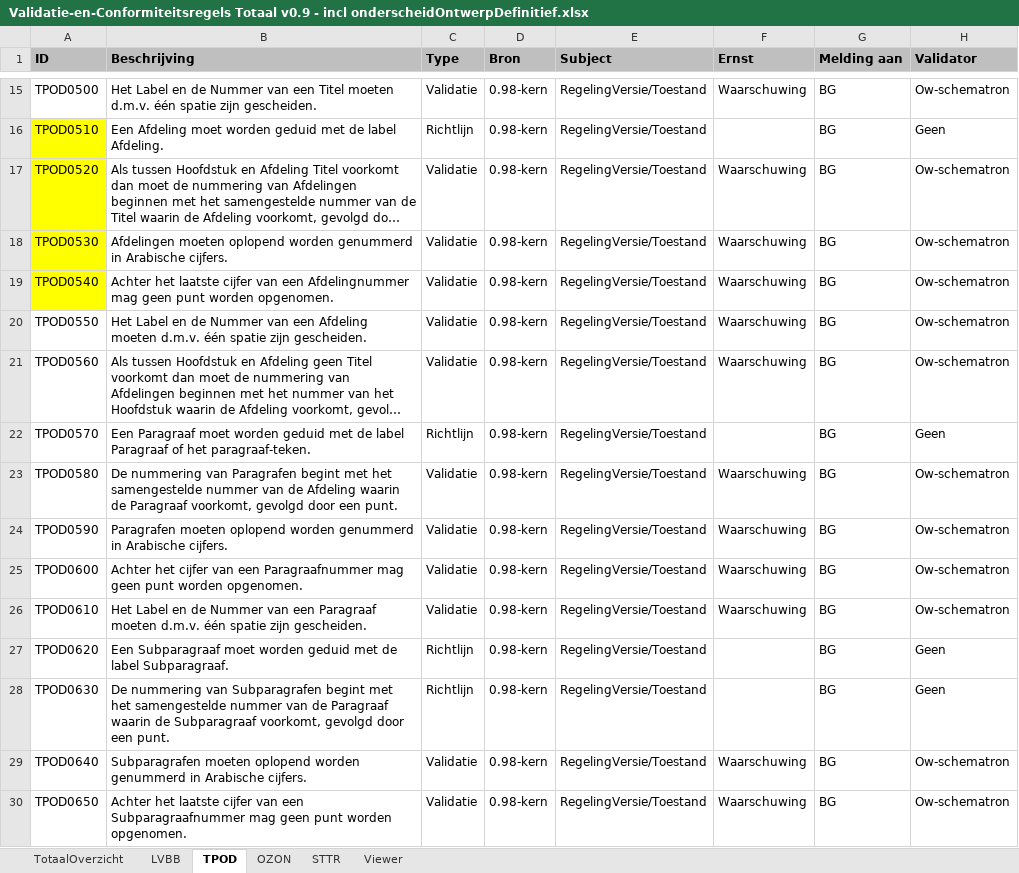
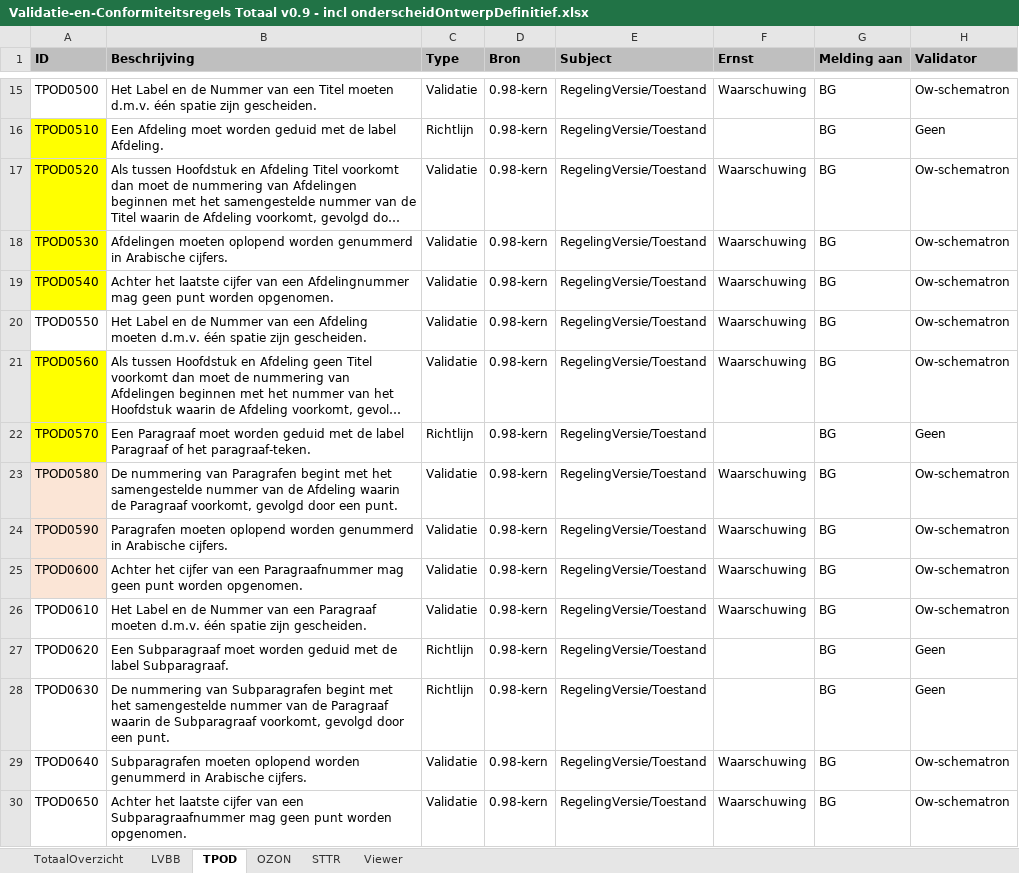
Before and after one commit to Geonovum/xml_schematron, an Excel workbook: 0.98-3-Validatie-_en_conformiteitsregels_TPOD/documenten/Validatie-en-Conformiteitsregels Totaal v0.9 - incl onderscheidOntwerpDefinitief.xlsx, sheet TPOD, drawn as a sheet; only a part is shown, gaps mark what is left out; long unchanged cells end in …; values as stored, in another font and other column widths than the file's, no borders; conditional formats not drawn; the diff names each change by its address in the sheet, - before the commit and + after, or states it on an @@ line.

```diff
--- a/0.98-3-Validatie-_en_conformiteitsregels_TPOD/documenten/Validatie-en-Conformiteitsregels Totaal v0.9 - incl onderscheidOntwerpDefinitief.xlsx (sheet TPOD)
+++ b/0.98-3-Validatie-_en_conformiteitsregels_TPOD/documenten/Validatie-en-Conformiteitsregels Totaal v0.9 - incl onderscheidOntwerpDefinitief.xlsx (sheet TPOD)
-A21:A22 fill: none
+A21:A22 fill: #FFFF00
-A23:A25 fill: none
+A23:A25 fill: #FBE5D6
```
Also changed, not shown: 4 other files.
